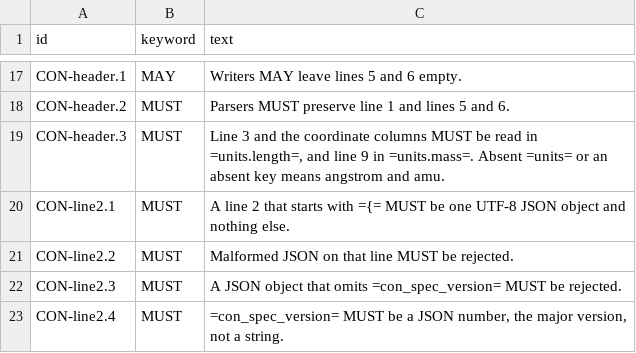
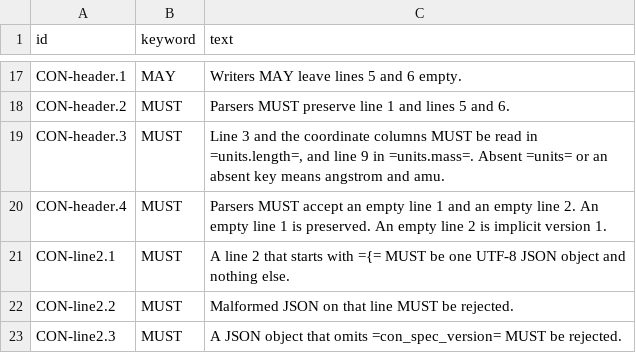
Before and after one commit to lode-org/readcon-core, a TSV file: docs/orgmode/clauses.tsv, drawn as a sheet; only a part is shown, gaps mark what is left out; the shorter side is filled out with more unchanged rows; the diff names each change by its address in the sheet, - before the commit and + after, or states it on an @@ line.

Commit message:
fix(parser): accept empty header lines (#52)
An empty first header line is now kept as the user line by the Rust reader, the streaming iterator and the Python iterator.
An empty second header line is read as implicit version 1.
A blank line after a frame starts the next frame when it does not begin a velocity block.
The spec pages and the clause table record these three rules.

Conformance fixtures cover an empty user line, an empty second line and both together, for one frame and for two frames.
The C, Fortran and Julia golden tests read the same fixtures, and new Rust and Python tests cover each reader.

The wrap file and the install docs now pin the checksum of the published cxx tarball.

```diff
--- a/docs/orgmode/clauses.tsv
+++ b/docs/orgmode/clauses.tsv
+row 20: CON-header.4 | MUST | Parsers MUST accept an empty line 1 and an empty line 2. An empty line 1 is preserved. An empty line 2 is implicit version 1.
```
Also changed, not shown: 25 other files.
